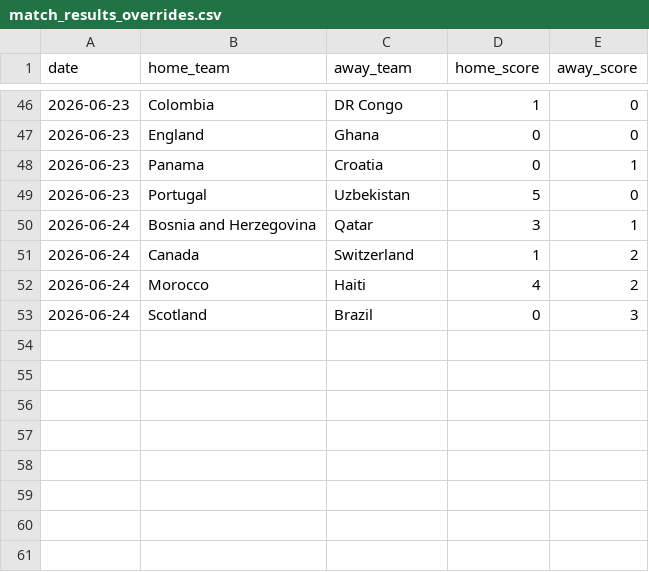
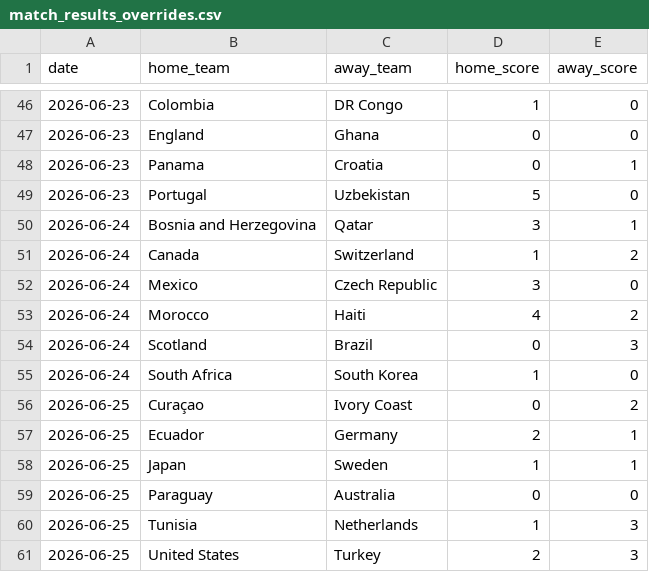
Before and after one commit to recalde73/mundial_2026_predictor, a CSV file: data/manual/match_results_overrides.csv, drawn as a sheet; only a part is shown, gaps mark what is left out.

```diff
--- a/data/manual/match_results_overrides.csv
+++ b/data/manual/match_results_overrides.csv
@@ -51,3 +51,11 @@ date,home_team,away_team,home_score,away_score
 2026-06-24,Canada,Switzerland,1,2
+2026-06-24,Mexico,Czech Republic,3,0
 2026-06-24,Morocco,Haiti,4,2
 2026-06-24,Scotland,Brazil,0,3
+2026-06-24,South Africa,South Korea,1,0
+2026-06-25,Curaçao,Ivory Coast,0,2
+2026-06-25,Ecuador,Germany,2,1
+2026-06-25,Japan,Sweden,1,1
+2026-06-25,Paraguay,Australia,0,0
+2026-06-25,Tunisia,Netherlands,1,3
+2026-06-25,United States,Turkey,2,3
```
Also changed, not shown: data/processed/world_cup_2026_played_matches.csv, 12 other files.
